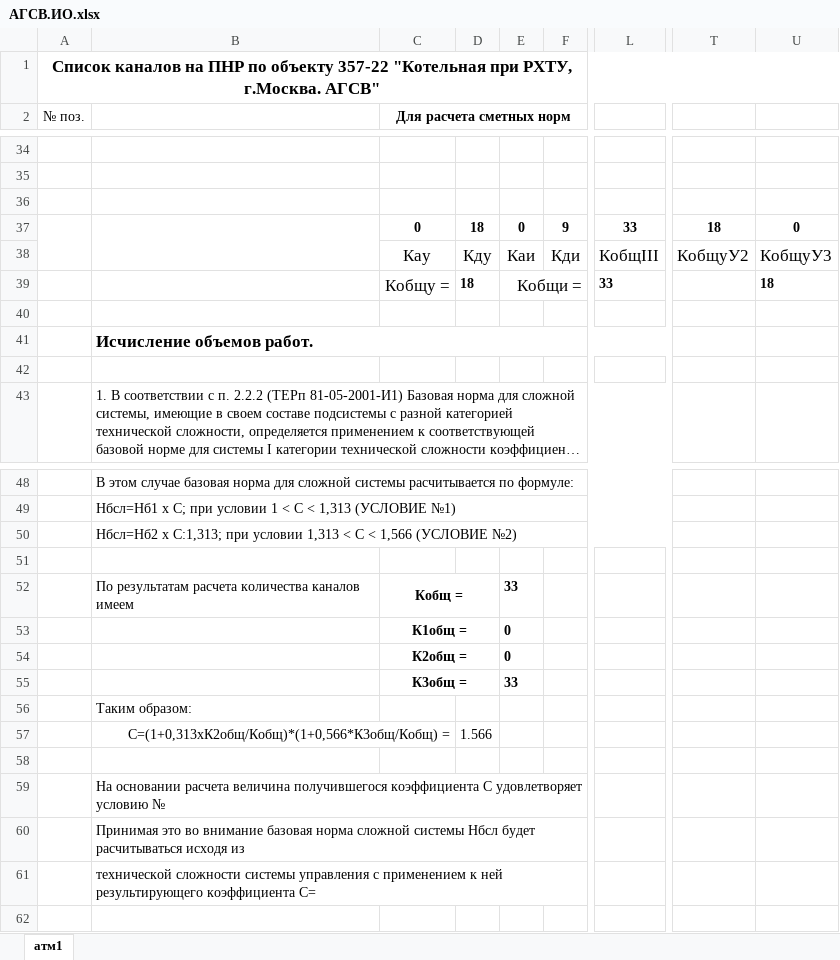
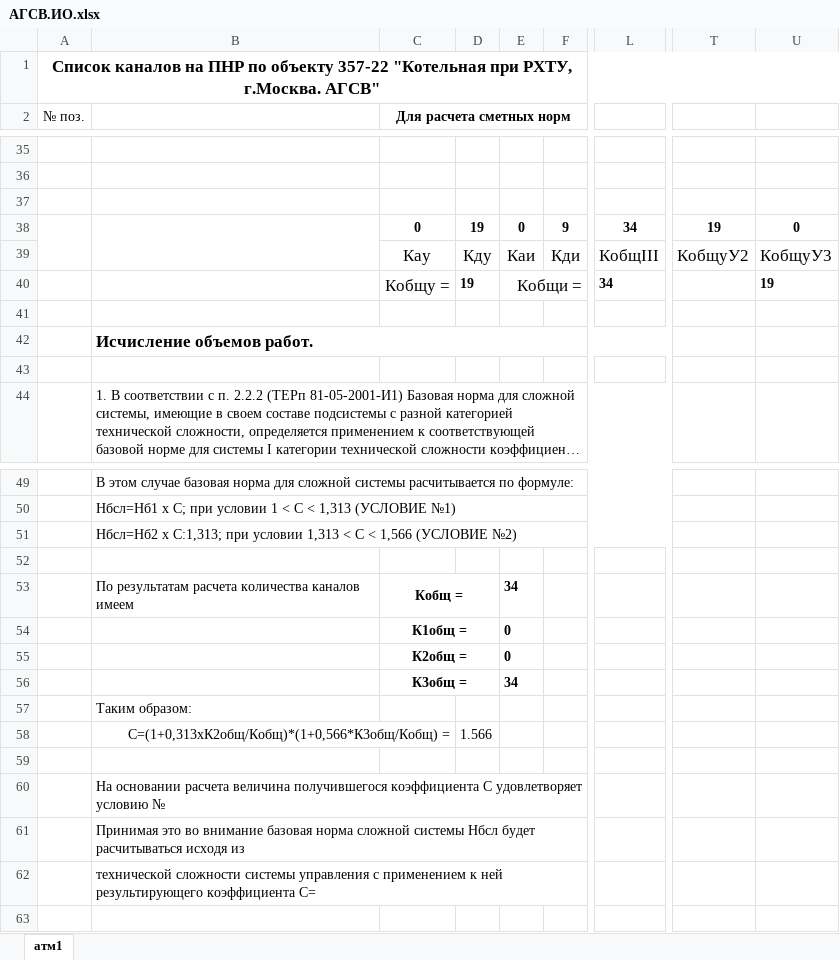
Before and after one commit to nppesnteam/357-22-RHTU-DKVR-4.13, an Excel workbook: АГСВ/АГСВ.ИО.xlsx, sheet атм1, drawn as a sheet; only a part is shown, gaps mark what is left out; long unchanged cells end in …; values as stored, in another font and other column widths than the file's, no borders; addresses are those after the commit; the diff covers the shown part only; the diff names each change by its address in the sheet, - before the commit and + after, or states it on an @@ line.

```diff
--- a/АГСВ/АГСВ.ИО.xlsx (sheet атм1)
+++ b/АГСВ/АГСВ.ИО.xlsx (sheet атм1)
-D38: 18
+D38: 19
-L38: 33
+L38: 34
-T38: 18
+T38: 19
-D40: 18
+D40: 19
-L40: 33
+L40: 34
-U40: 18
+U40: 19
-E53: 33
+E53: 34
-E56: 33
+E56: 34
```
Also changed, not shown: 1 added row and 10 edited cells elsewhere in this sheet, formulas that keep their value, Шифры шкафов.xlsx, 51 other files.
